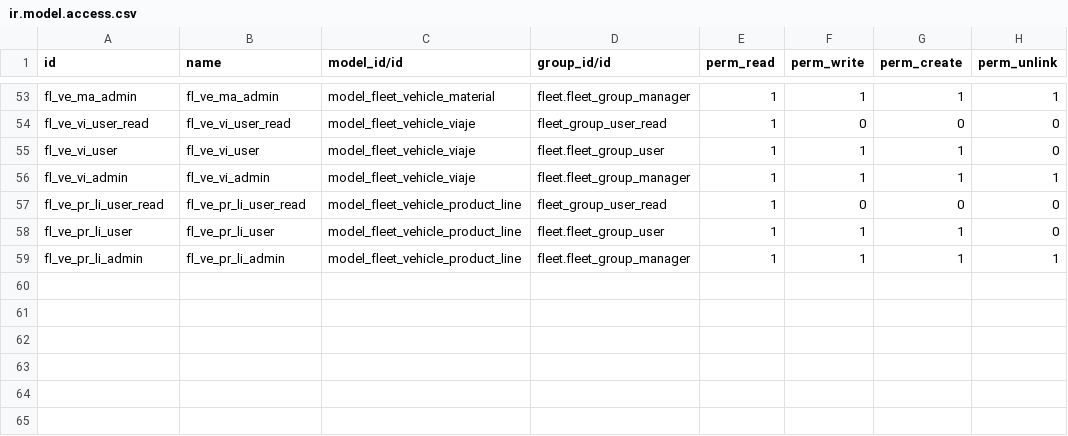
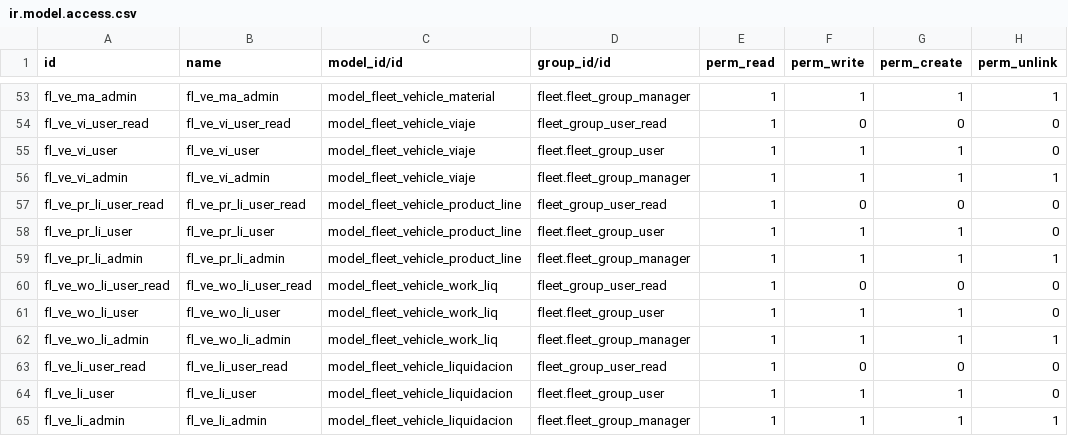
Before and after one commit to javobqcol/fleet-adicionales, a CSV file: security/ir.model.access.csv, drawn as a sheet; only a part is shown, gaps mark what is left out; the diff names each change by its address in the sheet, - before the commit and + after, or states it on an @@ line.

```diff
--- a/security/ir.model.access.csv
+++ b/security/ir.model.access.csv
+row 60: fl_ve_wo_li_user_read | fl_ve_wo_li_user_read | model_fleet_vehicle_work_liq | fleet_group_user_read | 1 | 0 | 0 | 0
+row 61: fl_ve_wo_li_user | fl_ve_wo_li_user | model_fleet_vehicle_work_liq | fleet.fleet_group_user | 1 | 1 | 1 | 0
+row 62: fl_ve_wo_li_admin | fl_ve_wo_li_admin | model_fleet_vehicle_work_liq | fleet.fleet_group_manager | 1 | 1 | 1 | 1
+row 63: fl_ve_li_user_read | fl_ve_li_user_read | model_fleet_vehicle_liquidacion | fleet_group_user_read | 1 | 0 | 0 | 0
+row 64: fl_ve_li_user | fl_ve_li_user | model_fleet_vehicle_liquidacion | fleet.fleet_group_user | 1 | 1 | 1 | 0
+row 65: fl_ve_li_admin | fl_ve_li_admin | model_fleet_vehicle_liquidacion | fleet.fleet_group_manager | 1 | 1 | 1 | 1
```
Also changed, not shown: 16 other files.
